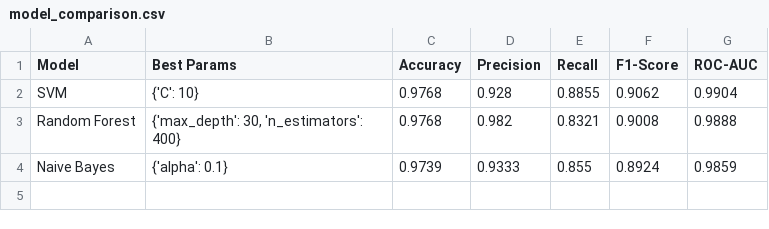
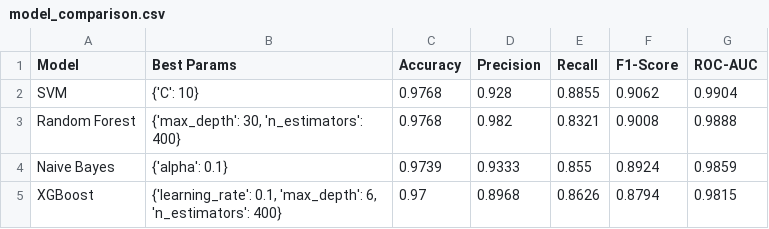
Before and after one commit to 111202415987-dot/Project-ML, a CSV file: capstone-project/reports/model_comparison.csv, drawn as a sheet.

```diff
--- a/capstone-project/reports/model_comparison.csv
+++ b/capstone-project/reports/model_comparison.csv
@@ -4 +4,2 @@ Random Forest,"{'max_depth': 30, 'n_estimators': 400}",0.9768,0.982,0.8321,0.900
 Naive Bayes,{'alpha': 0.1},0.9739,0.9333,0.855,0.8924,0.9859
+XGBoost,"{'learning_rate': 0.1, 'max_depth': 6, 'n_estimators': 400}",0.97,0.8968,0.8626,0.8794,0.9815
```
Also changed, not shown: 20 other files.
